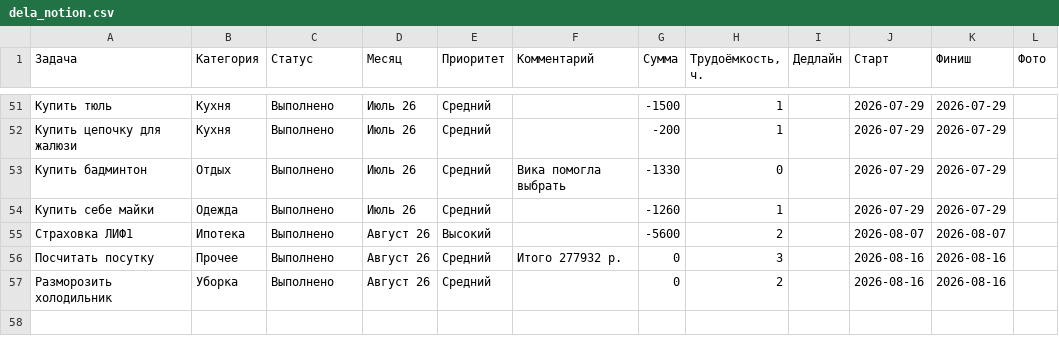
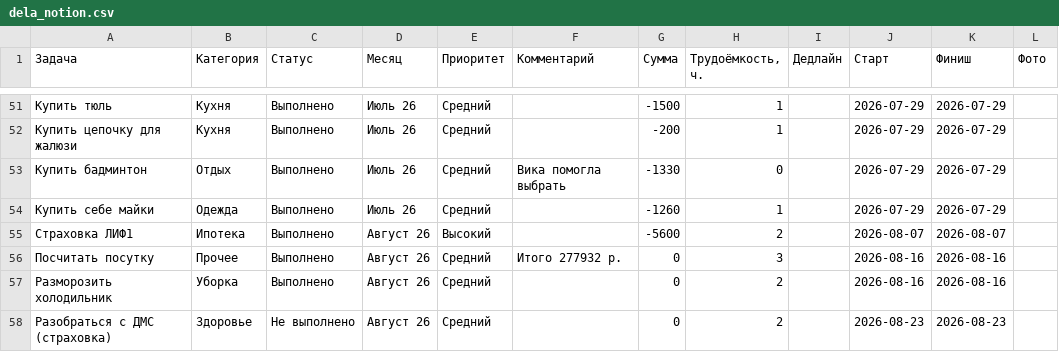
Before and after one commit to kvitkoas-sudo/dela-images, a CSV file: data/dela_notion.csv, drawn as a sheet; only a part is shown, gaps mark what is left out; the diff names each change by its address in the sheet, - before the commit and + after, or states it on an @@ line.

Commit message:
add: разобраться с ДМС 23.08

```diff
--- a/data/dela_notion.csv
+++ b/data/dela_notion.csv
+row 58: Разобраться с ДМС (страховка) | Здоровье | Не выполнено | Август 26 | Средний |  | 0 | 2 |  | 2026-08-23 | 2026-08-23
```
